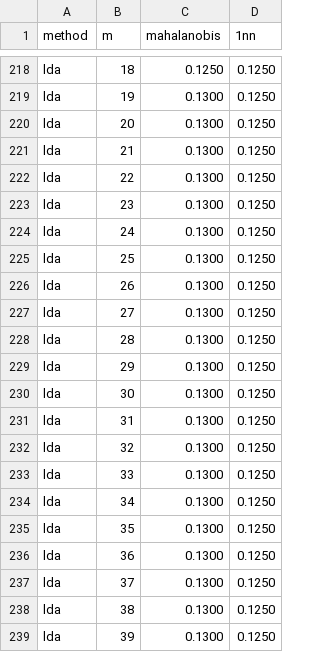
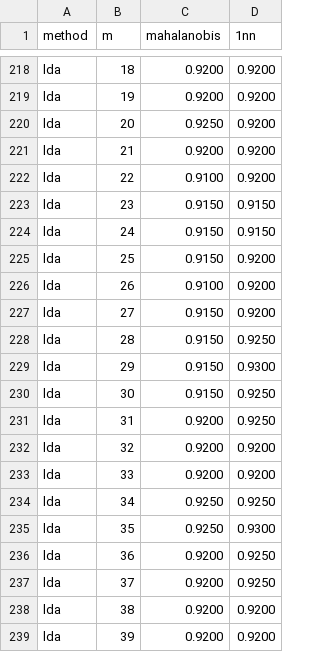
Before and after one commit to BateCheaterDemon/EEE6222-Assignment1, a CSV file: outputs/results/curves.csv, drawn as a sheet; only a part is shown, gaps mark what is left out; the diff covers the shown part only; the diff names each change by its address in the sheet, - before the commit and + after, or states it on an @@ line.

```diff
--- a/outputs/results/curves.csv
+++ b/outputs/results/curves.csv
-C218 (mahalanobis): 0.1250
+C218 (mahalanobis): 0.9200
-D218:D222 (1nn): 0.1250
+D218:D222 (1nn): 0.9200
-C219 (mahalanobis): 0.1300
+C219 (mahalanobis): 0.9200
-C220 (mahalanobis): 0.1300
+C220 (mahalanobis): 0.9250
-C221 (mahalanobis): 0.1300
+C221 (mahalanobis): 0.9200
-C222 (mahalanobis): 0.1300
+C222 (mahalanobis): 0.9100
-C223:C225 (mahalanobis): 0.1300
+C223:C225 (mahalanobis): 0.9150
-D223:D224 (1nn): 0.1250
+D223:D224 (1nn): 0.9150
-D225:D227 (1nn): 0.1250
+D225:D227 (1nn): 0.9200
-C226 (mahalanobis): 0.1300
+C226 (mahalanobis): 0.9100
-C227:C230 (mahalanobis): 0.1300
+C227:C230 (mahalanobis): 0.9150
-D228 (1nn): 0.1250
+D228 (1nn): 0.9250
-D229 (1nn): 0.1250
+D229 (1nn): 0.9300
-D230:D231 (1nn): 0.1250
+D230:D231 (1nn): 0.9250
-C231:C233 (mahalanobis): 0.1300
+C231:C233 (mahalanobis): 0.9200
-D232:D233 (1nn): 0.1250
+D232:D233 (1nn): 0.9200
-C234:C235 (mahalanobis): 0.1300
+C234:C235 (mahalanobis): 0.9250
-D234 (1nn): 0.1250
+D234 (1nn): 0.9250
-D235 (1nn): 0.1250
+D235 (1nn): 0.9300
-C236:C239 (mahalanobis): 0.1300
+C236:C239 (mahalanobis): 0.9200
-D236:D237 (1nn): 0.1250
+D236:D237 (1nn): 0.9250
-D238:D239 (1nn): 0.1250
+D238:D239 (1nn): 0.9200
```
Also changed, not shown: 34 edited cells elsewhere in this file, 7 other files.
